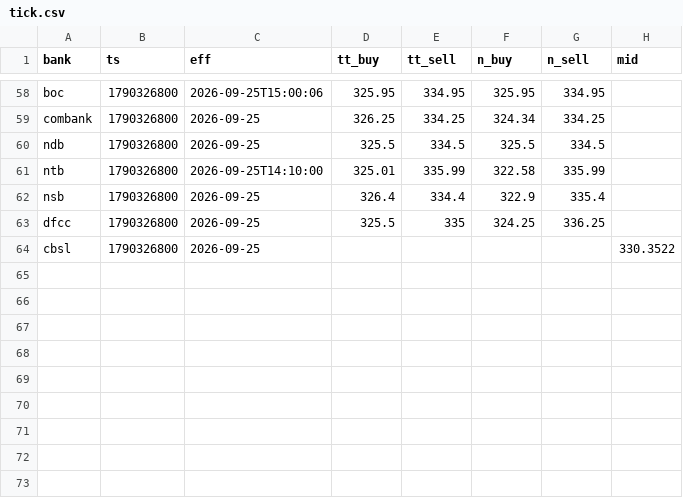
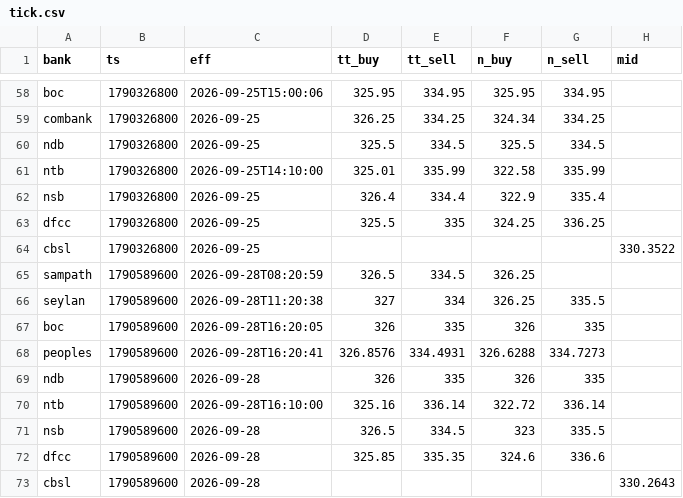
Before and after one commit to anjulalk/fxtrack, a CSV file: data/tick.csv, drawn as a sheet; only a part is shown, gaps mark what is left out; the diff names each change by its address in the sheet, - before the commit and + after, or states it on an @@ line.

```diff
--- a/data/tick.csv
+++ b/data/tick.csv
+row 65: sampath | 1790589600 | 2026-09-28T08:20:59 | 326.5 | 334.5 | 326.25
+row 66: seylan | 1790589600 | 2026-09-28T11:20:38 | 327 | 334 | 326.25 | 335.5
+row 67: boc | 1790589600 | 2026-09-28T16:20:05 | 326 | 335 | 326 | 335
+row 68: peoples | 1790589600 | 2026-09-28T16:20:41 | 326.8576 | 334.4931 | 326.6288 | 334.7273
+row 69: ndb | 1790589600 | 2026-09-28 | 326 | 335 | 326 | 335
+row 70: ntb | 1790589600 | 2026-09-28T16:10:00 | 325.16 | 336.14 | 322.72 | 336.14
+row 71: nsb | 1790589600 | 2026-09-28 | 326.5 | 334.5 | 323 | 335.5
+row 72: dfcc | 1790589600 | 2026-09-28 | 325.85 | 335.35 | 324.6 | 336.6
+row 73: cbsl | 1790589600 | 2026-09-28 |  |  |  |  | 330.2643
```
Also changed, not shown: data/day.csv, 2 other files.
